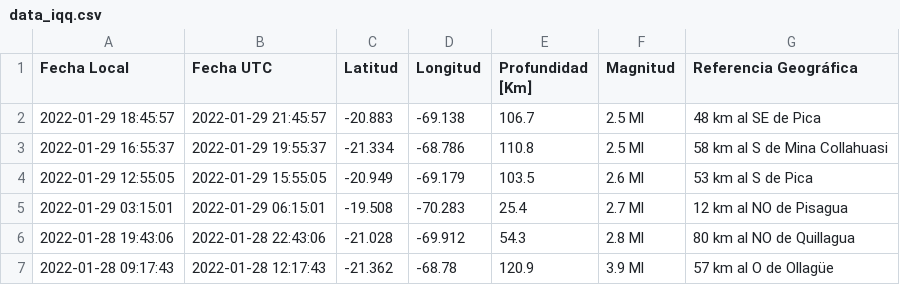
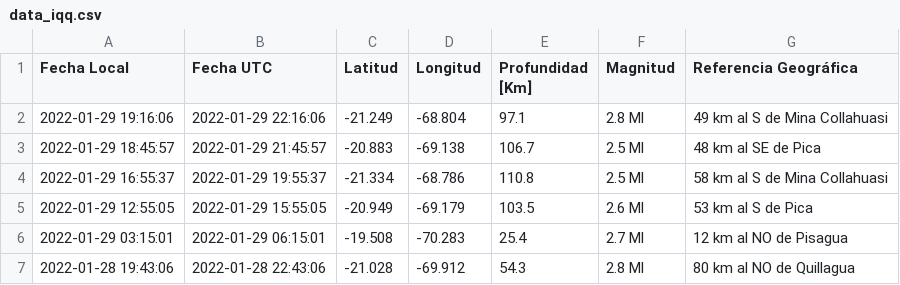
Before and after one commit to brunooviedo/sismosiquique, a CSV file: data_iqq.csv, drawn as a sheet; only a part is shown; the shorter side is filled out with more unchanged rows; the diff names each change by its address in the sheet, - before the commit and + after, or states it on an @@ line.

```diff
--- a/data_iqq.csv
+++ b/data_iqq.csv
+row 2: 2022-01-29 19:16:06 | 2022-01-29 22:16:06 | -21.249 | -68.804 | 97.1 | 2.8 Ml | 49 km al S de Mina Collahuasi
```
Also changed, not shown: data_iquique.csv, 2 other files.
